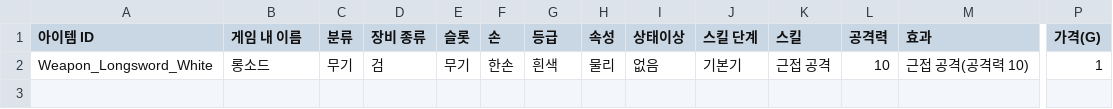
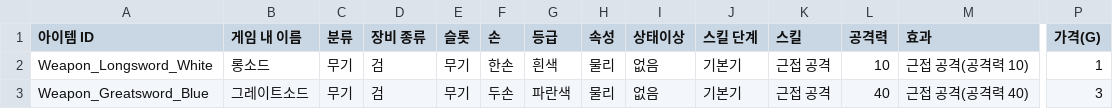
Before and after one commit to jaba001/ProjectA, a CSV file: DataCatalogs/ITEM_DESIGN_DRAFT.csv, drawn as a sheet; only a part is shown, gaps mark what is left out; rows hold the shown columns only; the diff names each change by its address in the sheet, - before the commit and + after, or states it on an @@ line.

```diff
--- a/DataCatalogs/ITEM_DESIGN_DRAFT.csv
+++ b/DataCatalogs/ITEM_DESIGN_DRAFT.csv
+row 3: Weapon_Greatsword_Blue | 그레이트소드 | 무기 | 검 | 무기 | 두손 | 파란색 | 물리 | 없음 | 기본기 | 근접 공격 | 40 | 근접 공격(공격력 40) | 3
```
Also changed, not shown: 2 other files.
